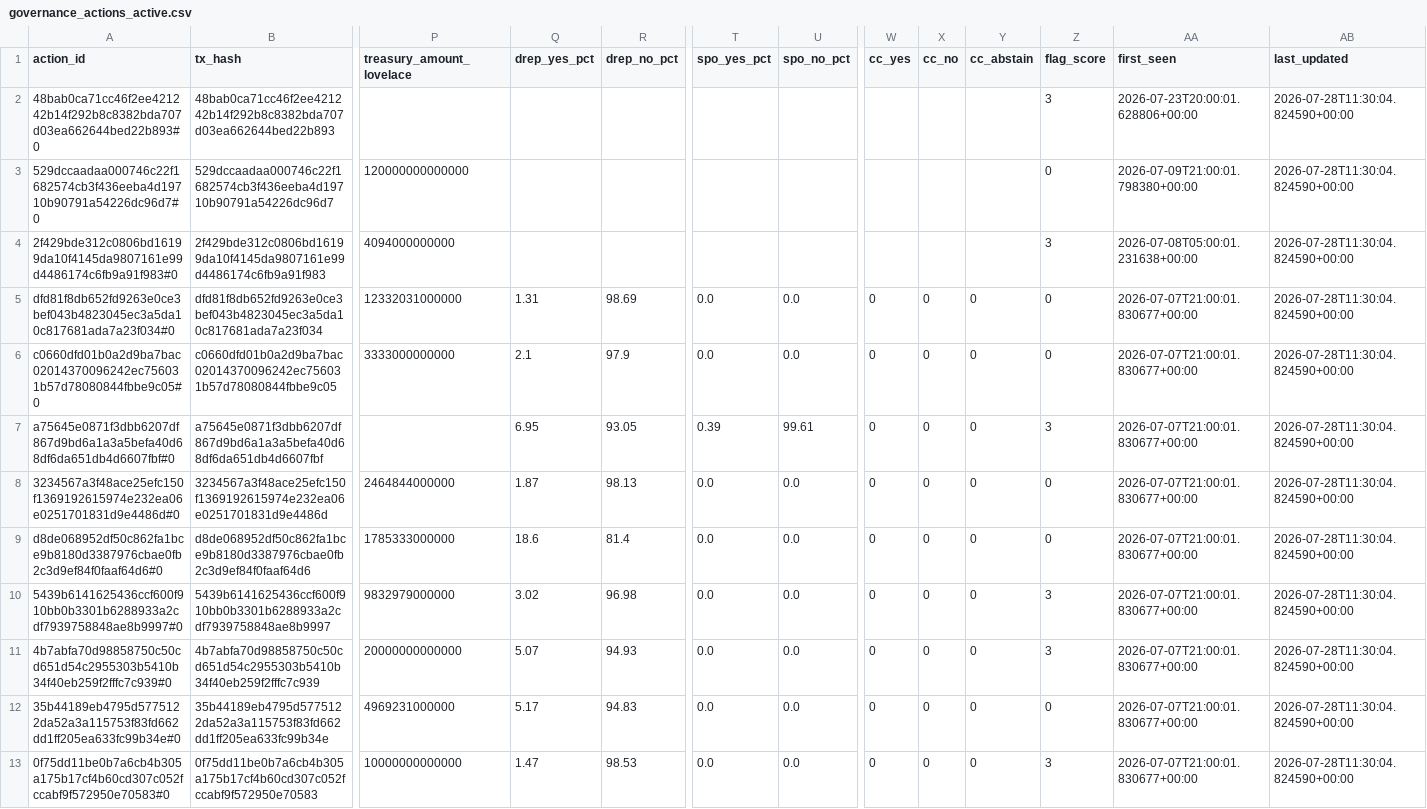
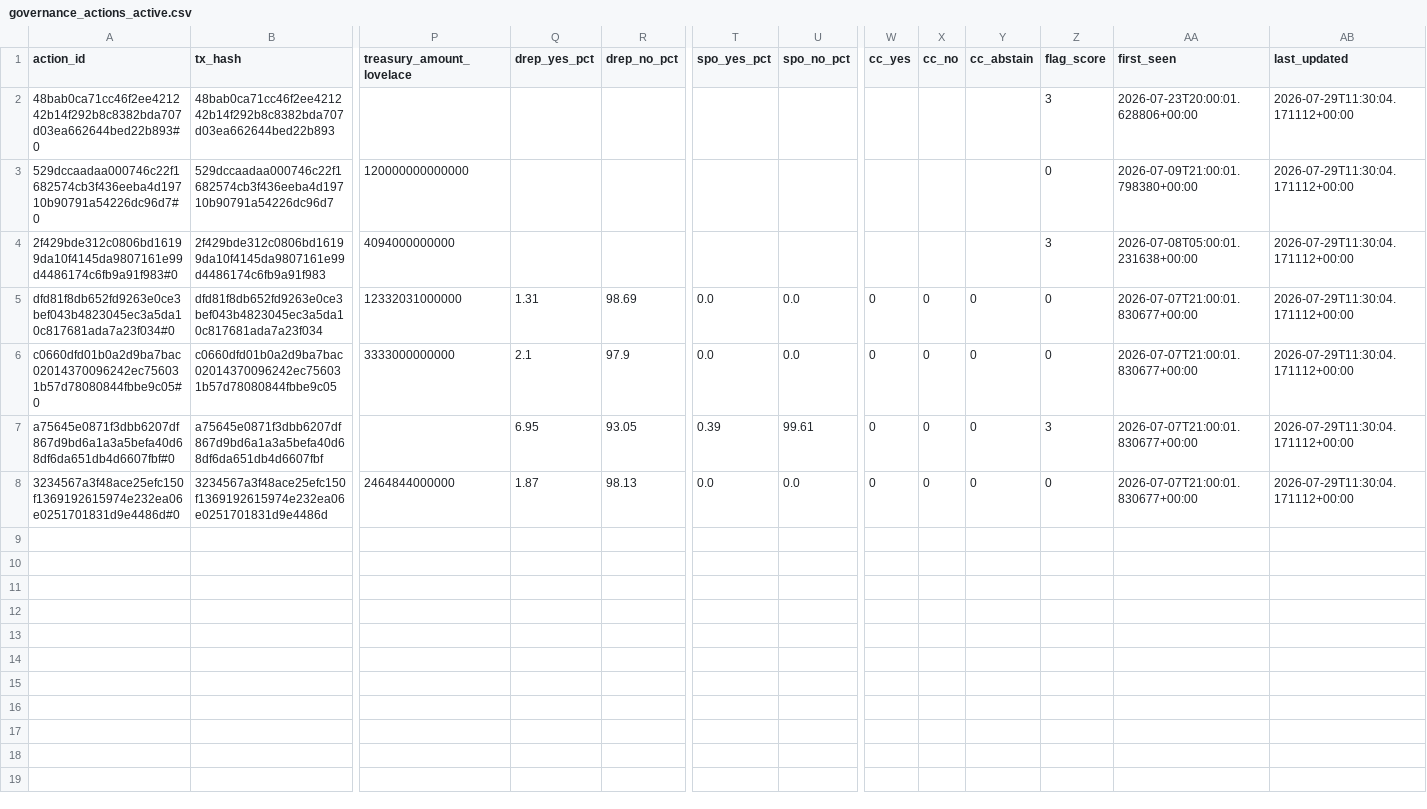
Before and after one commit to BEACNpool/beacn-drep-resources, a CSV file: data/input/governance/governance_actions_active.csv, drawn as a sheet; only a part is shown, gaps mark what is left out; rows hold the shown columns only; the diff names each change by its address in the sheet, - before the commit and + after, or states it on an @@ line.

Commit message:
data: governance snapshot 2026-07-29T11:39:48Z

```diff
--- a/data/input/governance/governance_actions_active.csv
+++ b/data/input/governance/governance_actions_active.csv
-AB2:AB8 (last_updated): 2026-07-28T11:30:04.824590+00:00
+AB2:AB8 (last_updated): 2026-07-29T11:30:04.171112+00:00
-row 9: d8de068952df50c862fa1bce9b8180d3387976cbae0fb2c3d9ef84f0faaf64d6#0 | d8de068952df50c862fa1bce9b8180d3387976cbae0fb2c3d9ef84f0faaf64d6 | 1785333000000 | 18.6 | 81.4 | 0.0 | 0.0 | 0 | 0 | 0 | 0 | 2026-07-07T21:00:01.830677+00:00 | 2026-07-28T11:30:04.824590+00:00
-row 10: 5439b6141625436ccf600f910bb0b3301b6288933a2cdf7939758848ae8b9997#0 | 5439b6141625436ccf600f910bb0b3301b6288933a2cdf7939758848ae8b9997 | 9832979000000 | 3.02 | 96.98 | 0.0 | 0.0 | 0 | 0 | 0 | 3 | 2026-07-07T21:00:01.830677+00:00 | 2026-07-28T11:30:04.824590+00:00
-row 11: 4b7abfa70d98858750c50cd651d54c2955303b5410b34f40eb259f2fffc7c939#0 | 4b7abfa70d98858750c50cd651d54c2955303b5410b34f40eb259f2fffc7c939 | 20000000000000 | 5.07 | 94.93 | 0.0 | 0.0 | 0 | 0 | 0 | 3 | 2026-07-07T21:00:01.830677+00:00 | 2026-07-28T11:30:04.824590+00:00
-row 12: 35b44189eb4795d5775122da52a3a115753f83fd662dd1ff205ea633fc99b34e#0 | 35b44189eb4795d5775122da52a3a115753f83fd662dd1ff205ea633fc99b34e | 4969231000000 | 5.17 | 94.83 | 0.0 | 0.0 | 0 | 0 | 0 | 0 | 2026-07-07T21:00:01.830677+00:00 | 2026-07-28T11:30:04.824590+00:00
-row 13: 0f75dd11be0b7a6cb4b305a175b17cf4b60cd307c052fccabf9f572950e70583#0 | 0f75dd11be0b7a6cb4b305a175b17cf4b60cd307c052fccabf9f572950e70583 | 10000000000000 | 1.47 | 98.53 | 0.0 | 0.0 | 0 | 0 | 0 | 3 | 2026-07-07T21:00:01.830677+00:00 | 2026-07-28T11:30:04.824590+00:00
```
Also changed, not shown: data/input/governance/anchor_documents_index.csv, data/input/governance/decision_support/ecosystem_value_profiles.csv, 12 other files.
